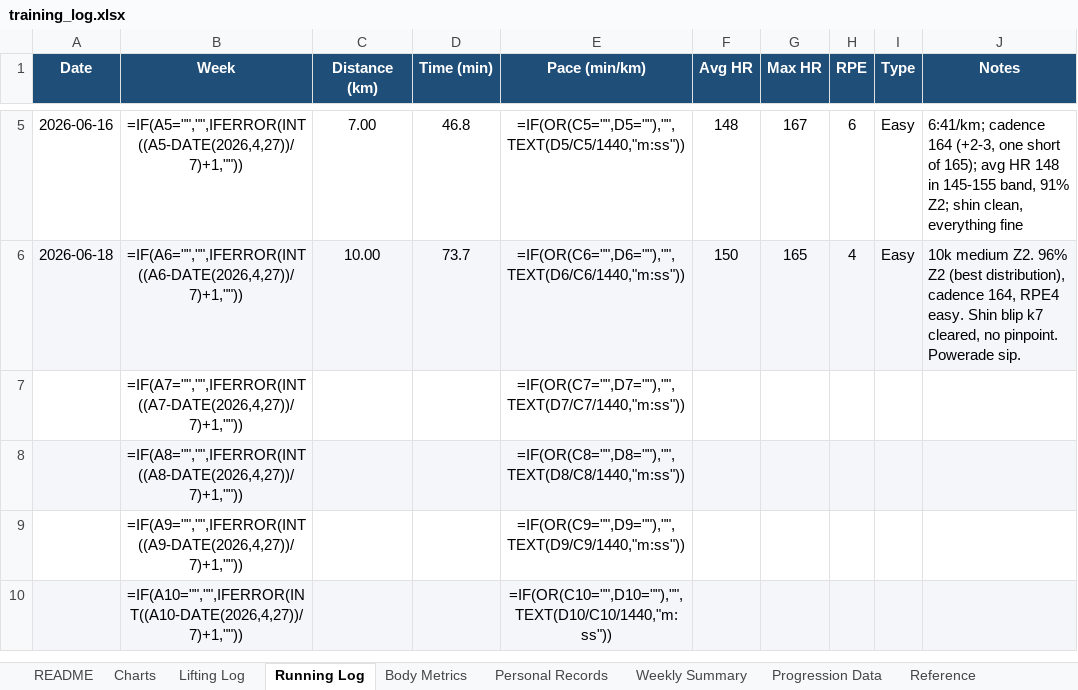
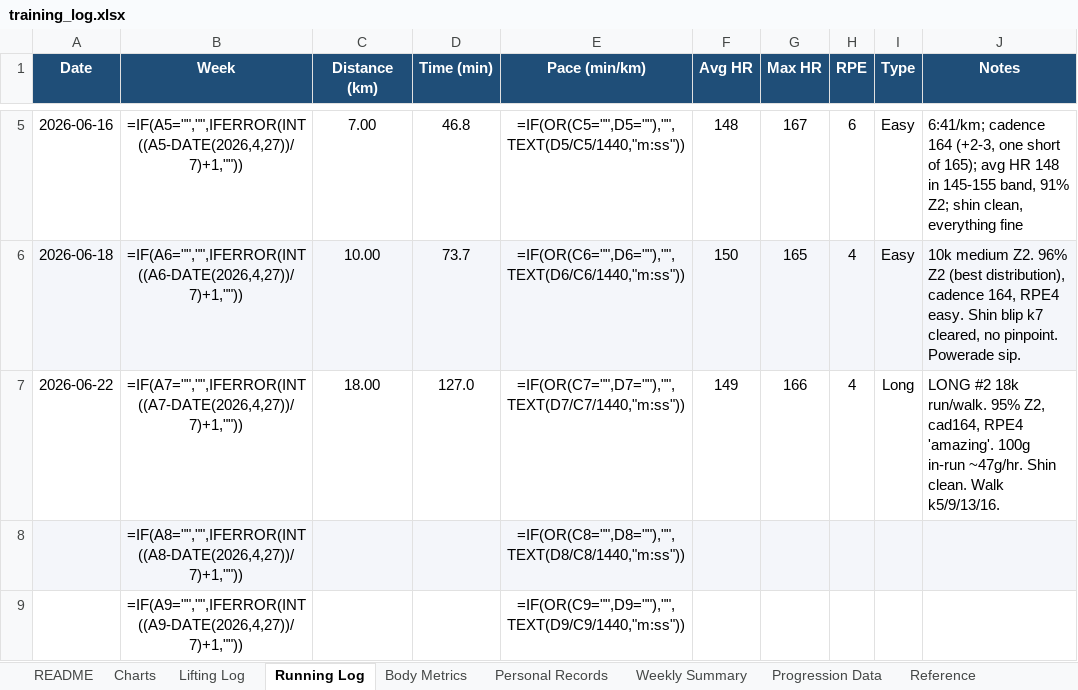
Before and after one commit to Giusepe-3/Training, an Excel workbook: logs/training_log.xlsx, sheet Running Log, drawn as a sheet; only a part is shown, gaps mark what is left out; the shorter side is filled out with more unchanged rows; values as stored, in another font and other column widths than the file's, no borders; formulas without a stored value are shown as written; the diff names each change by its address in the sheet, - before the commit and + after, or states it on an @@ line.

```diff
--- a/logs/training_log.xlsx (sheet Running Log)
+++ b/logs/training_log.xlsx (sheet Running Log)
-A7 (Date): (empty)
+A7 (Date): 2026-06-22
-C7 (Distance (km)): (empty)
+C7 (Distance (km)): 18.00
-D7 (Time (min)): (empty)
+D7 (Time (min)): 127.0
-F7 (Avg HR): (empty)
+F7 (Avg HR): 149
-G7 (Max HR): (empty)
+G7 (Max HR): 166
-H7 (RPE): (empty)
+H7 (RPE): 4
-I7 (Type): (empty)
+I7 (Type): Long
-J7 (Notes): (empty)
+J7 (Notes): LONG #2 18k run/walk. 95% Z2, cad164, RPE4 'amazing'. 100g in-run ~47g/hr. Shin clean. Walk k5/9/13/16.
```
Also changed, not shown: 2 other files.
